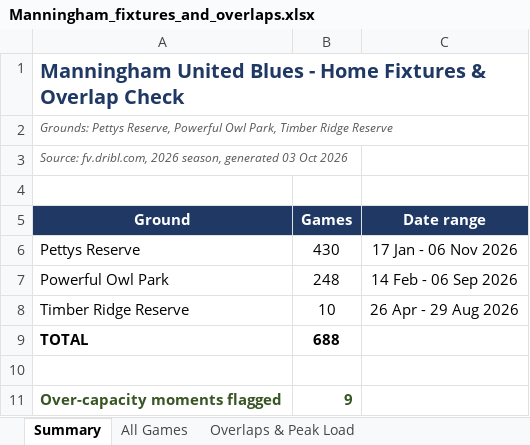
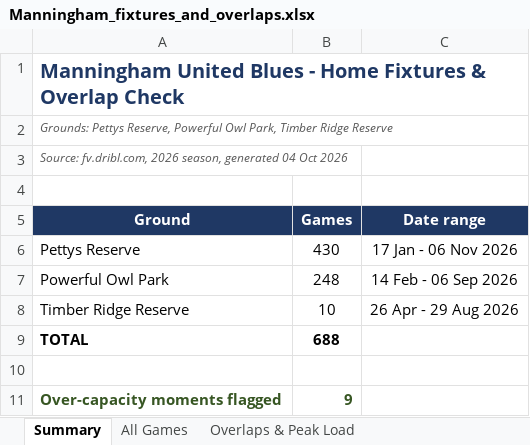
Before and after one commit to vmontuoro/MUFC, an Excel workbook: Manningham_fixtures_and_overlaps.xlsx, sheet Summary, drawn as a sheet; values as stored, in another font and other column widths than the file's, no borders; the diff names each change by its address in the sheet, - before the commit and + after, or states it on an @@ line.

```diff
--- a/Manningham_fixtures_and_overlaps.xlsx (sheet Summary)
+++ b/Manningham_fixtures_and_overlaps.xlsx (sheet Summary)
-A3 (Ground): …season, generated 03 Oct 2026
+A3 (Ground): …season, generated 04 Oct 2026
```
Also changed, not shown: 1 other file.
